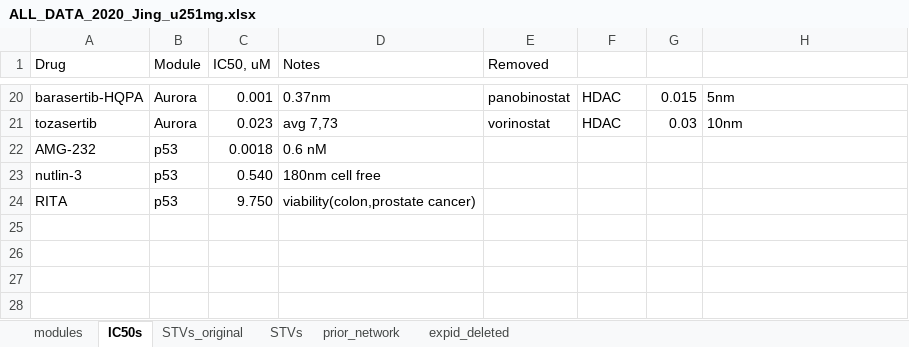
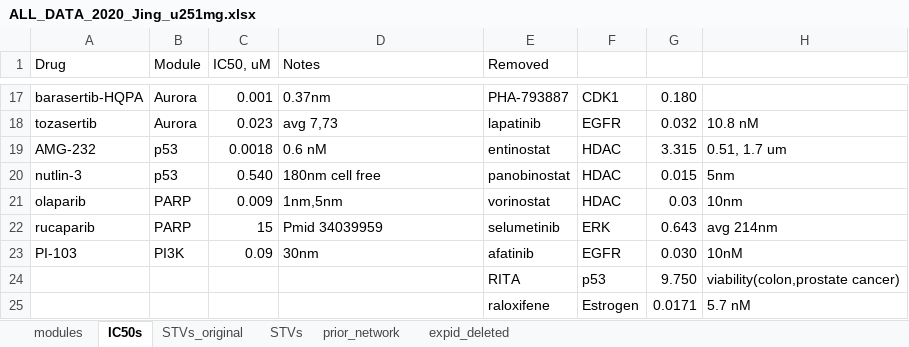
Before and after one commit to jingsday/gbm_Scripts, an Excel workbook: gbm_Scripts_bmra_u251mg/00_outputs_2020_U251MG/ALL_DATA_2020_Jing_u251mg.xlsx, sheet IC50s, drawn as a sheet; only a part is shown, gaps mark what is left out; values as stored, in another font and other column widths than the file's, no cell formats; removed rows and columns are numbered as before the commit, all else as after; the diff covers the shown part only; the diff names each change by its address in the sheet, - before the commit and + after, or states it on an @@ line.

Commit message:
Adding parp no good

```diff
--- a/gbm_Scripts_bmra_u251mg/00_outputs_2020_U251MG/ALL_DATA_2020_Jing_u251mg.xlsx (sheet IC50s)
+++ b/gbm_Scripts_bmra_u251mg/00_outputs_2020_U251MG/ALL_DATA_2020_Jing_u251mg.xlsx (sheet IC50s)
-E17 (Removed): panobinostat
+E17 (Removed): PHA-793887
-F17: HDAC
+F17: CDK1
-G17: 0.015
+G17: 0.180
-H17: 5nm
+H17: (empty)
-E18 (Removed): vorinostat
+E18 (Removed): lapatinib
-F18: HDAC
+F18: EGFR
-G18: 0.03
+G18: 0.032
-H18: 10nm
+H18: 10.8 nM
-E19 (Removed): (empty)
+E19 (Removed): entinostat
-F19:F20: (empty)
+F19:F20: HDAC
-G19: (empty)
+G19: 3.315
-H19: (empty)
+H19: 0.51, 1.7 um
-E20 (Removed): (empty)
+E20 (Removed): panobinostat
-G20: (empty)
+G20: 0.015
-H20: (empty)
+H20: 5nm
-row 24: RITA | p53 | 9.750 | viability(colon,prostate cancer)
+row 21: olaparib | PARP | 0.009 | 1nm,5nm | vorinostat | HDAC | 0.03 | 10nm
+row 22: rucaparib | PARP | 15 | Pmid 34039959 | selumetinib | ERK | 0.643 | avg 214nm
+row 23: PI-103 | PI3K | 0.09 | 30nm | afatinib | EGFR | 0.030 | 10nM
+row 24:  |  |  |  | RITA | p53 | 9.750 | viability(colon,prostate cancer)
+row 25:  |  |  |  | raloxifene | Estrogen | 0.0171 | 5.7 nM
```
Also changed, not shown: 3 removed rows and 29 edited cells elsewhere in this sheet, sheet prior_network, sheet modules, cell formats, 18 other files.
